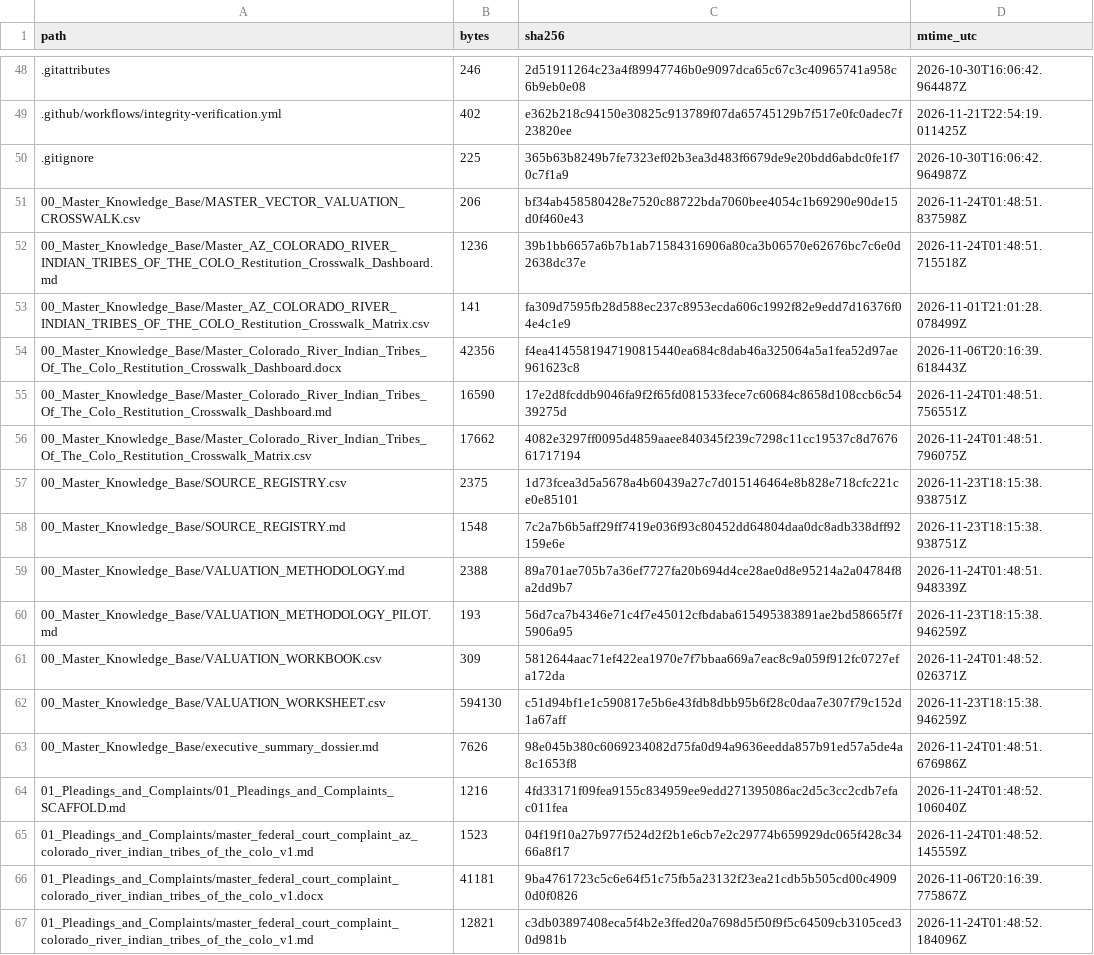
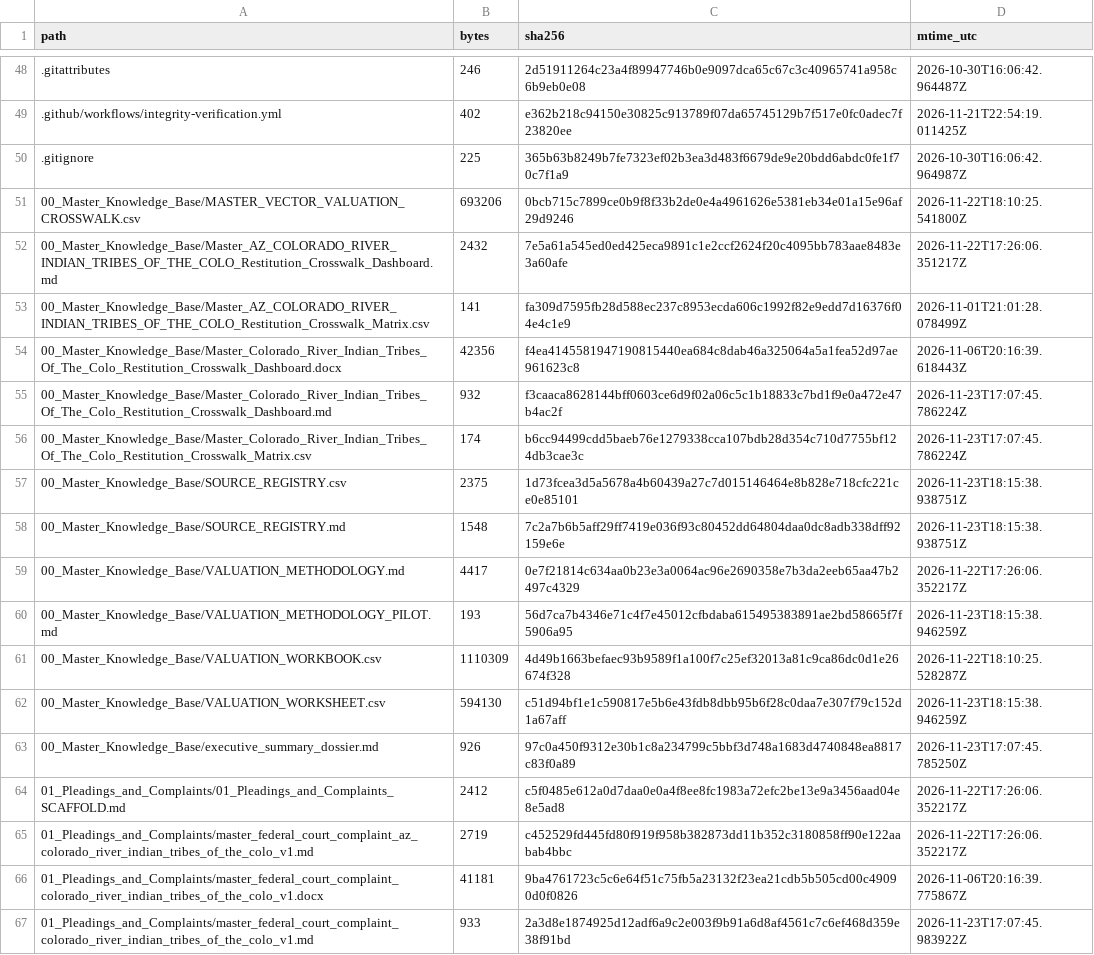
Before and after one commit to GlobalRestitutionAlliance/turtle-island-us-az-colorado-river-indian-tribes-of-the-colo-master-litigation, a CSV file: 99_Archives_and_Manifests/MANIFEST_SHA256.csv, drawn as a sheet; only a part is shown, gaps mark what is left out; the diff covers the shown part only.

```diff
--- a/99_Archives_and_Manifests/MANIFEST_SHA256.csv
+++ b/99_Archives_and_Manifests/MANIFEST_SHA256.csv
@@ -50,18 +50,18 @@ path,bytes,sha256,mtime_utc
 .gitignore,225,365b63b8249b7fe7323ef02b3ea3d483f6679de9e20bdd6abdc0fe1f70c7f1a9,2026-10-30T16:06:42.964987Z
-00_Master_Knowledge_Base/MASTER_VECTOR_VALUATION_CROSSWALK.csv,206,bf34ab458580428e7520c88722bda7060bee4054c1b69290e90de15d0f460e43,2026-11-24T01:48:51.837598Z
-00_Master_Knowledge_Base/Master_AZ_COLORADO_RIVER_INDIAN_TRIBES_OF_THE_COLO_Restitution_Crosswalk_Dashboard.md,1236,39b1bb6657a6b7b1ab71584316906a80ca3b06570e62676bc7c6e0d2638dc37e,2026-11-24T01:48:51.715518Z
+00_Master_Knowledge_Base/MASTER_VECTOR_VALUATION_CROSSWALK.csv,693206,0bcb715c7899ce0b9f8f33b2de0e4a4961626e5381eb34e01a15e96af29d9246,2026-11-22T18:10:25.541800Z
+00_Master_Knowledge_Base/Master_AZ_COLORADO_RIVER_INDIAN_TRIBES_OF_THE_COLO_Restitution_Crosswalk_Dashboard.md,2432,7e5a61a545ed0ed425eca9891c1e2ccf2624f20c4095bb783aae8483e3a60afe,2026-11-22T17:26:06.351217Z
 00_Master_Knowledge_Base/Master_AZ_COLORADO_RIVER_INDIAN_TRIBES_OF_THE_COLO_Restitution_Crosswalk_Matrix.csv,141,fa309d7595fb28d588ec237c8953ecda606c1992f82e9edd7d16376f04e4c1e9,2026-11-01T21:01:28.078499Z
 00_Master_Knowledge_Base/Master_Colorado_River_Indian_Tribes_Of_The_Colo_Restitution_Crosswalk_Dashboard.docx,42356,f4ea4145581947190815440ea684c8dab46a325064a5a1fea52d97ae961623c8,2026-11-06T20:16:39.618443Z
-00_Master_Knowledge_Base/Master_Colorado_River_Indian_Tribes_Of_The_Colo_Restitution_Crosswalk_Dashboard.md,16590,17e2d8fcddb9046fa9f2f65fd081533fece7c60684c8658d108ccb6c5439275d,2026-11-24T01:48:51.756551Z
-00_Master_Knowledge_Base/Master_Colorado_River_Indian_Tribes_Of_The_Colo_Restitution_Crosswalk_Matrix.csv,17662,4082e3297ff0095d4859aaee840345f239c7298c11cc19537c8d767661717194,2026-11-24T01:48:51.796075Z
+00_Master_Knowledge_Base/Master_Colorado_River_Indian_Tribes_Of_The_Colo_Restitution_Crosswalk_Dashboard.md,932,f3caaca8628144bff0603ce6d9f02a06c5c1b18833c7bd1f9e0a472e47b4ac2f,2026-11-23T17:07:45.786224Z
+00_Master_Knowledge_Base/Master_Colorado_River_Indian_Tribes_Of_The_Colo_Restitution_Crosswalk_Matrix.csv,174,b6cc94499cdd5baeb76e1279338cca107bdb28d354c710d7755bf124db3cae3c,2026-11-23T17:07:45.786224Z
 00_Master_Knowledge_Base/SOURCE_REGISTRY.csv,2375,1d73fcea3d5a5678a4b60439a27c7d015146464e8b828e718cfc221ce0e85101,2026-11-23T18:15:38.938751Z
 00_Master_Knowledge_Base/SOURCE_REGISTRY.md,1548,7c2a7b6b5aff29ff7419e036f93c80452dd64804daa0dc8adb338dff92159e6e,2026-11-23T18:15:38.938751Z
-00_Master_Knowledge_Base/VALUATION_METHODOLOGY.md,2388,89a701ae705b7a36ef7727fa20b694d4ce28ae0d8e95214a2a04784f8a2dd9b7,2026-11-24T01:48:51.948339Z
+00_Master_Knowledge_Base/VALUATION_METHODOLOGY.md,4417,0e7f21814c634aa0b23e3a0064ac96e2690358e7b3da2eeb65aa47b2497c4329,2026-11-22T17:26:06.352217Z
 00_Master_Knowledge_Base/VALUATION_METHODOLOGY_PILOT.md,193,56d7ca7b4346e71c4f7e45012cfbdaba615495383891ae2bd58665f7f5906a95,2026-11-23T18:15:38.946259Z
-00_Master_Knowledge_Base/VALUATION_WORKBOOK.csv,309,5812644aac71ef422ea1970e7f7bbaa669a7eac8c9a059f912fc0727efa172da,2026-11-24T01:48:52.026371Z
+00_Master_Knowledge_Base/VALUATION_WORKBOOK.csv,1110309,4d49b1663befaec93b9589f1a100f7c25ef32013a81c9ca86dc0d1e26674f328,2026-11-22T18:10:25.528287Z
 00_Master_Knowledge_Base/VALUATION_WORKSHEET.csv,594130,c51d94bf1e1c590817e5b6e43fdb8dbb95b6f28c0daa7e307f79c152d1a67aff,2026-11-23T18:15:38.946259Z
-00_Master_Knowledge_Base/executive_summary_dossier.md,7626,98e045b380c6069234082d75fa0d94a9636eedda857b91ed57a5de4a8c1653f8,2026-11-24T01:48:51.676986Z
-01_Pleadings_and_Complaints/01_Pleadings_and_Complaints_SCAFFOLD.md,1216,4fd33171f09fea9155c834959ee9edd271395086ac2d5c3cc2cdb7efac011fea,2026-11-24T01:48:52.106040Z
-01_Pleadings_and_Complaints/master_federal_court_complaint_az_colorado_river_indian_tribes_of_the_colo_v1.md,1523,04f19f10a27b977f524d2f2b1e6cb7e2c29774b659929dc065f428c3466a8f17,2026-11-24T01:48:52.145559Z
+00_Master_Knowledge_Base/executive_summary_dossier.md,926,97c0a450f9312e30b1c8a234799c5bbf3d748a1683d4740848ea8817c83f0a89,2026-11-23T17:07:45.785250Z
+01_Pleadings_and_Complaints/01_Pleadings_and_Complaints_SCAFFOLD.md,2412,c5f0485e612a0d7daa0e0a4f8ee8fc1983a72efc2be13e9a3456aad04e8e5ad8,2026-11-22T17:26:06.352217Z
+01_Pleadings_and_Complaints/master_federal_court_complaint_az_colorado_river_indian_tribes_of_the_colo_v1.md,2719,c452529fd445fd80f919f958b382873dd11b352c3180858ff90e122aabab4bbc,2026-11-22T17:26:06.352217Z
 01_Pleadings_and_Complaints/master_federal_court_complaint_colorado_river_indian_tribes_of_the_colo_v1.docx,41181,9ba4761723c5c6e64f51c75fb5a23132f23ea21cdb5b505cd00c49090d0f0826,2026-11-06T20:16:39.775867Z
-01_Pleadings_and_Complaints/master_federal_court_complaint_colorado_river_indian_tribes_of_the_colo_v1.md,12821,c3db03897408eca5f4b2e3ffed20a7698d5f50f9f5c64509cb3105ced30d981b,2026-11-24T01:48:52.184096Z
+01_Pleadings_and_Complaints/master_federal_court_complaint_colorado_river_indian_tribes_of_the_colo_v1.md,933,2a3d8e1874925d12adf6a9c2e003f9b91a6d8af4561c7c6ef468d359e38f91bd,2026-11-23T17:07:45.983922Z
```
Also changed, not shown: 80 edited cells elsewhere in this file, 37 other files.
